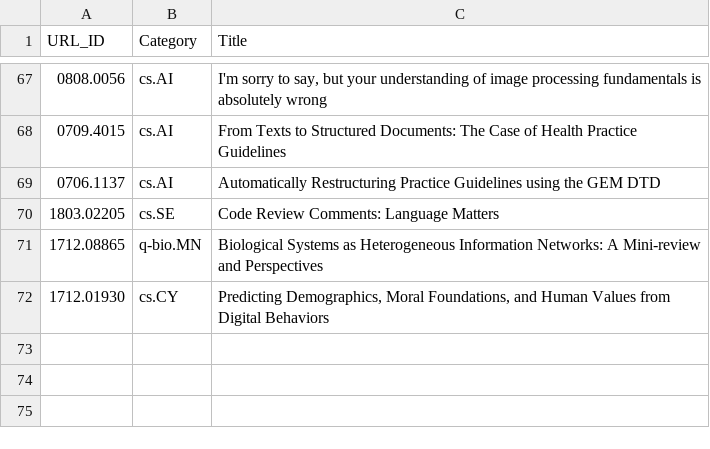
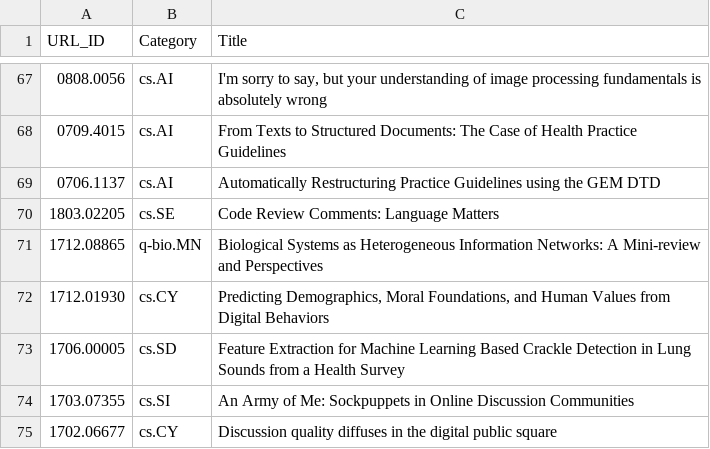
Before and after one commit to ml-feeds/arxiv-ml-reviews, a CSV file: arxivmlrev/_config/articles_blacklist.csv (was data/blacklist.csv), drawn as a sheet; only a part is shown, gaps mark what is left out; the diff names each change by its address in the sheet, - before the commit and + after, or states it on an @@ line.

Commit message:
Refactor config into files

```diff
--- a/data/blacklist.csv
+++ b/arxivmlrev/_config/articles_blacklist.csv
+row 73: 1706.00005 | cs.SD | Feature Extraction for Machine Learning Based Crackle Detection in Lung Sounds from a Health Survey
+row 74: 1703.07355 | cs.SI | An Army of Me: Sockpuppets in Online Discussion Communities
+row 75: 1702.06677 | cs.CY | Discussion quality diffuses in the digital public square
```
Also changed, not shown: data/articles.csv, 4 other files.
